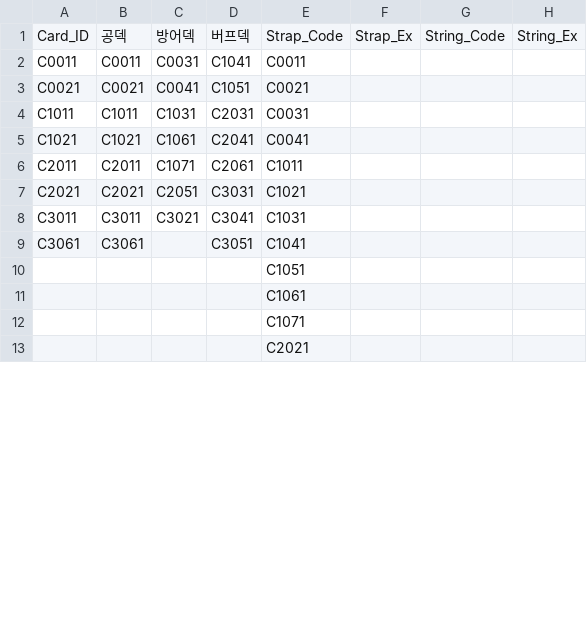
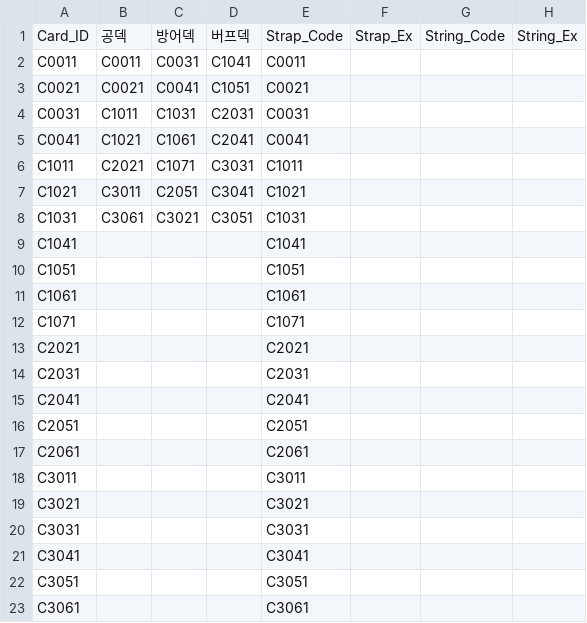
Before and after one commit to ehdgus36/CK2025_Project, a CSV file: Assets/StreamingAssets/DataTable/PlayerDeckDataTable.csv, drawn as a sheet; only a part is shown; the diff covers the shown part only.

```diff
--- a/Assets/StreamingAssets/DataTable/PlayerDeckDataTable.csv
+++ b/Assets/StreamingAssets/DataTable/PlayerDeckDataTable.csv
@@ -3,11 +3,21 @@ C0011,C0011,C0031,C1041,C0011,,,
 C0021,C0021,C0041,C1051,C0021,,,
-C1011,C1011,C1031,C2031,C0031,,,
-C1021,C1021,C1061,C2041,C0041,,,
-C2011,C2011,C1071,C2061,C1011,,,
-C2021,C2021,C2051,C3031,C1021,,,
-C3011,C3011,C3021,C3041,C1031,,,
-C3061,C3061,,C3051,C1041,,,
-,,,,C1051,,,
-,,,,C1061,,,
-,,,,C1071,,,
-,,,,C2021,,,
+C0031,C1011,C1031,C2031,C0031,,,
+C0041,C1021,C1061,C2041,C0041,,,
+C1011,C2021,C1071,C3031,C1011,,,
+C1021,C3011,C2051,C3041,C1021,,,
+C1031,C3061,C3021,C3051,C1031,,,
+C1041,,,,C1041,,,
+C1051,,,,C1051,,,
+C1061,,,,C1061,,,
+C1071,,,,C1071,,,
+C2021,,,,C2021,,,
+C2031,,,,C2031,,,
+C2041,,,,C2041,,,
+C2051,,,,C2051,,,
+C2061,,,,C2061,,,
+C3011,,,,C3011,,,
+C3021,,,,C3021,,,
+C3031,,,,C3031,,,
+C3041,,,,C3041,,,
+C3051,,,,C3051,,,
+C3061,,,,C3061,,,
```
Also changed, not shown: 10 removed rows elsewhere in this file, Assets/StreamingAssets/DataTable/CardDataTable.csv, Assets/StreamingAssets/DataTable/DownLoadCSVDataTable.csv, 44 other files.
